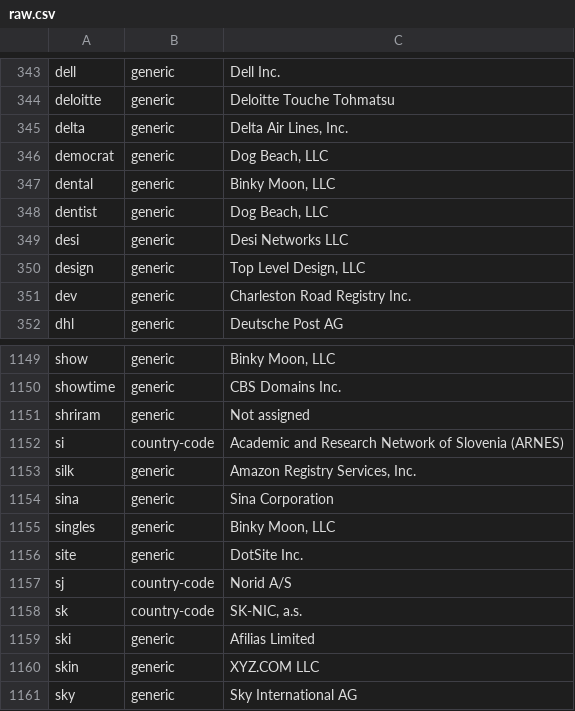
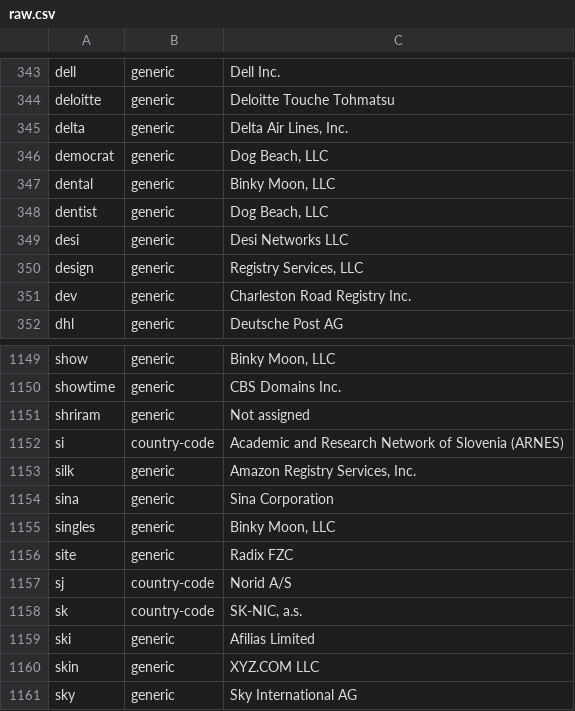
Before and after one commit to gh0stwizard/iana-tld-extractor, a CSV file: raw.csv, drawn as a sheet; only a part is shown, gaps mark what is left out.

```diff
--- a/raw.csv
+++ b/raw.csv
@@ -349,3 +349,3 @@
 "desi","generic","Desi Networks LLC"
-"design","generic","Top Level Design, LLC"
+"design","generic","Registry Services, LLC"
 "dev","generic","Charleston Road Registry Inc."
@@ -1155,3 +1155,3 @@
 "singles","generic","Binky Moon, LLC"
-"site","generic","DotSite Inc."
+"site","generic","Radix FZC"
 "sj","country-code","Norid A/S"
```
Also changed, not shown: tld.csv.
